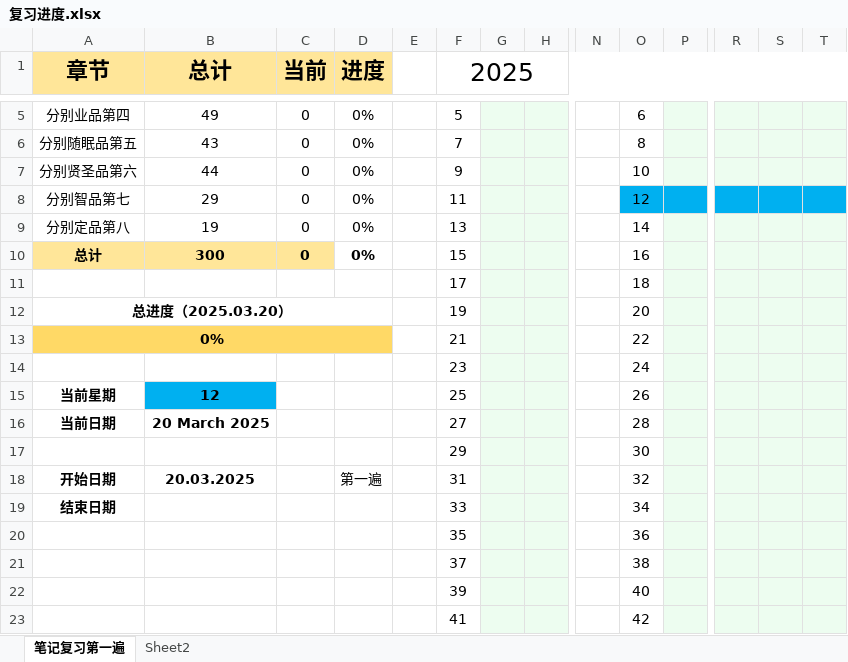
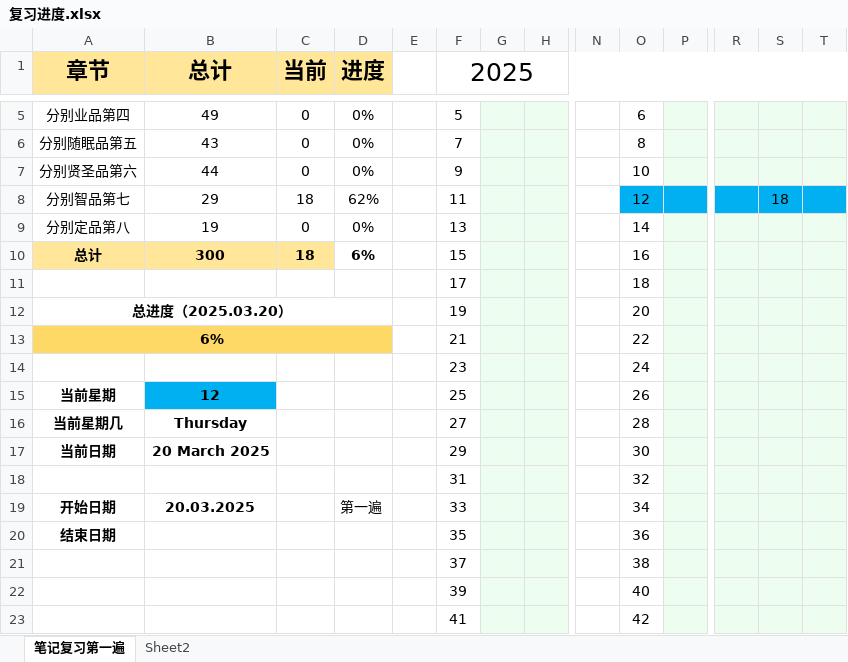
Before and after one commit to bdphin/JushelunNotes, an Excel workbook: 复习进度.xlsx, sheet 笔记复习第一遍, drawn as a sheet; only a part is shown, gaps mark what is left out; values as stored, in another font and other column widths than the file's, no borders; conditional formats not drawn; removed rows and columns are numbered as before the commit, all else as after; rows hold the shown columns only; the diff names each change by its address in the sheet, - before the commit and + after, or states it on an @@ line.

```diff
--- a/复习进度.xlsx (sheet 笔记复习第一遍)
+++ b/复习进度.xlsx (sheet 笔记复习第一遍)
-C8 (当前): 0
+C8 (当前): 18
-D8 (进度): 0%
+D8 (进度): 62%
-S8: (empty)
+S8: 18
-C10 (当前): 0
+C10 (当前): 18
-D10 (进度): 0%
+D10 (进度): 6%
-A13 (章节): 0%
+A13 (章节): 6%
+row 16: 当前星期几 | Thursday |  |  |  | 27 |  |  |  | 28
-F17 (2025): 27
+F17 (2025): 29
-O17: 28
+O17: 30
-row 17:  |  |  |  |  | 29 |  |  |  | 30
+row 18:  |  |  |  |  | 31 |  |  |  | 32
-F19 (2025): 31
+F19 (2025): 33
-O19: 32
+O19: 34
-row 19: 结束日期 |  |  |  |  | 33 |  |  |  | 34
-A20 (章节): (empty)
+A20 (章节): 结束日期
```
Also changed, not shown: 2 other files.
